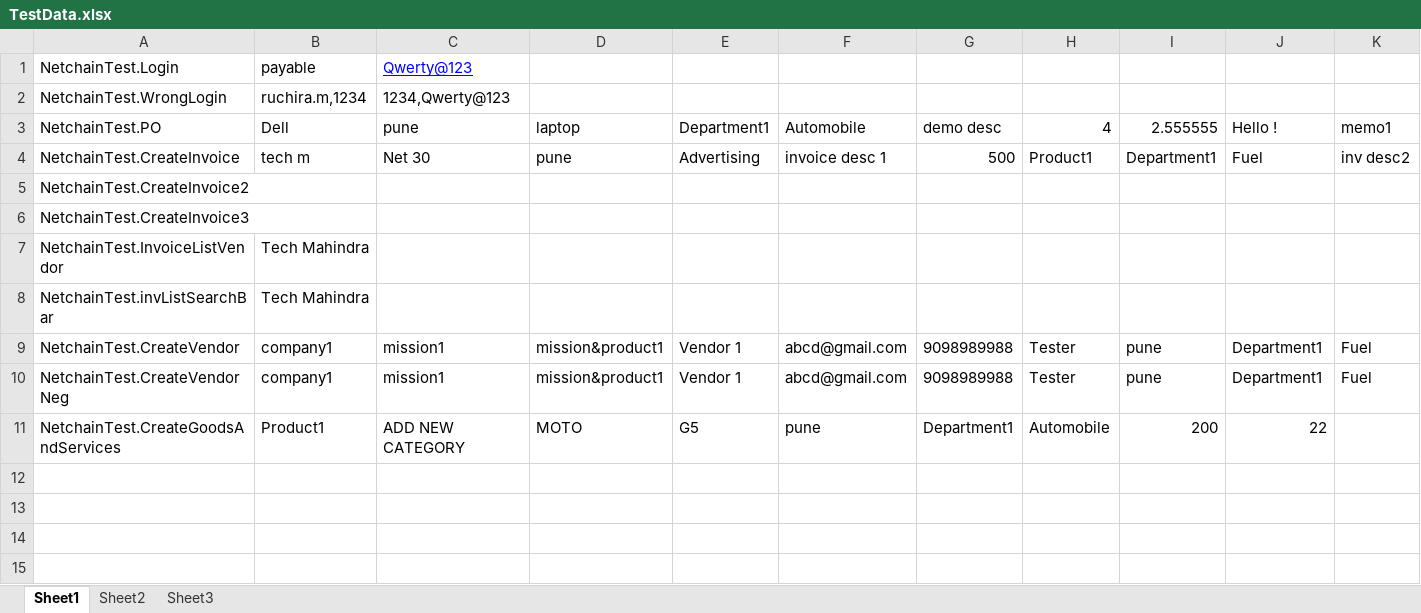
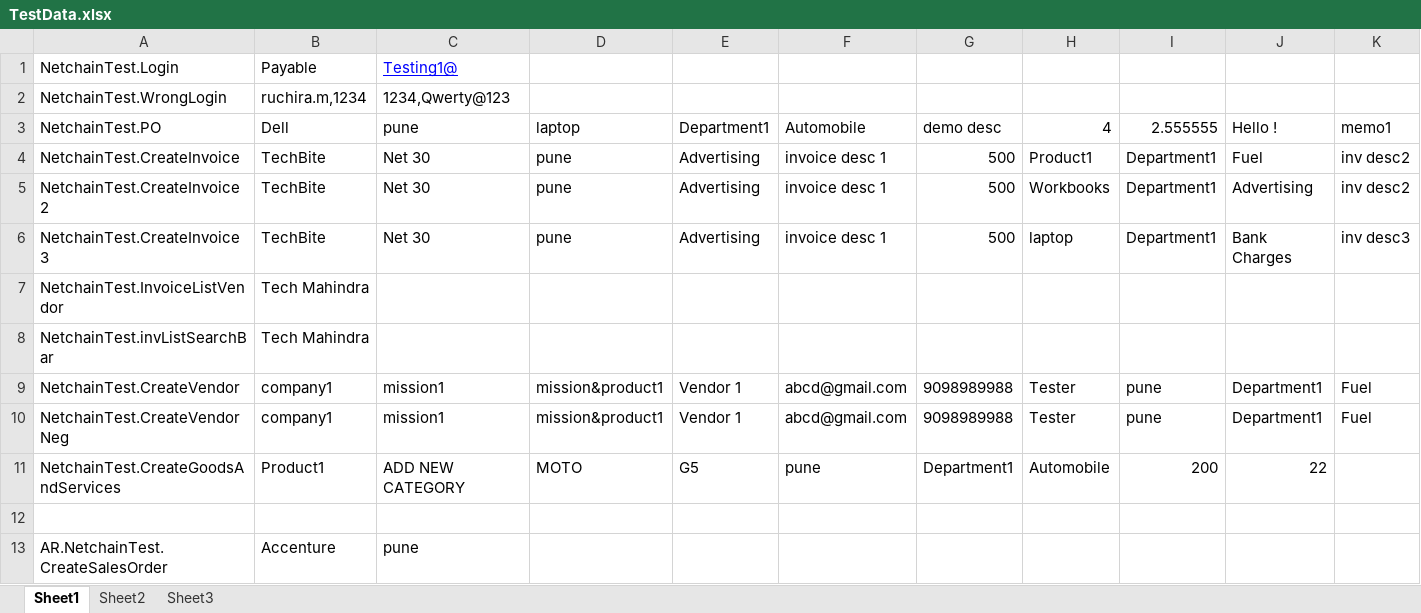
Before and after one commit to CTPL-Ruchira/CTPL-TestAutomation, an Excel workbook: NetConnect-NetChain2/TestData.xlsx, sheet Sheet1, drawn as a sheet; only a part is shown; values as stored, in another font and other column widths than the file's, no borders; rows hold the shown columns only; the diff covers the shown part only; the diff names each change by its address in the sheet, - before the commit and + after, or states it on an @@ line.

Commit message:
Changed values in testData

```diff
--- a/NetConnect-NetChain2/TestData.xlsx (sheet Sheet1)
+++ b/NetConnect-NetChain2/TestData.xlsx (sheet Sheet1)
-B1 (Dell): payable
+B1 (Dell): Payable
-C1 (pune): Qwerty@123
+C1 (pune): Testing1@
-B4 (Dell): tech m
+B4 (Dell): TechBite
-B5:B6 (Dell): (empty)
+B5:B6 (Dell): TechBite
-C5:C6 (pune): (empty)
+C5:C6 (pune): Net 30
-D5:D6 (laptop): (empty)
+D5:D6 (laptop): pune
-E5:E6 (Department1): (empty)
+E5:E6 (Department1): Advertising
-F5:F6 (Automobile): (empty)
+F5:F6 (Automobile): invoice desc 1
-G5:G6 (demo desc): (empty)
+G5:G6 (demo desc): 500
-H5 (4): (empty)
+H5 (4): Workbooks
-I5:I6 (2.555555): (empty)
+I5:I6 (2.555555): Department1
-J5 (Hello !): (empty)
+J5 (Hello !): Advertising
-K5 (memo1): (empty)
+K5 (memo1): inv desc2
-H6 (4): (empty)
+H6 (4): laptop
-J6 (Hello !): (empty)
+J6 (Hello !): Bank Charges
-K6 (memo1): (empty)
+K6 (memo1): inv desc3
+row 12: (empty)
+row 13: AR.NetchainTest.CreateSalesOrder | Accenture | pune
```
Also changed, not shown: 8 edited cells elsewhere in this sheet.
